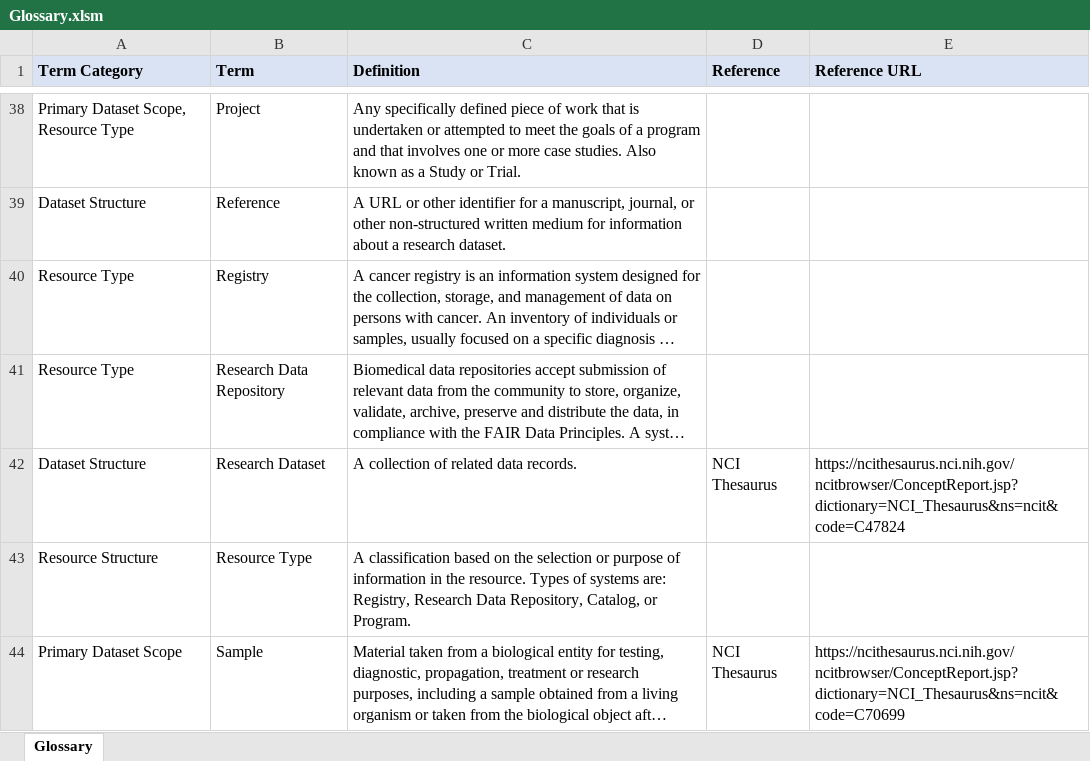
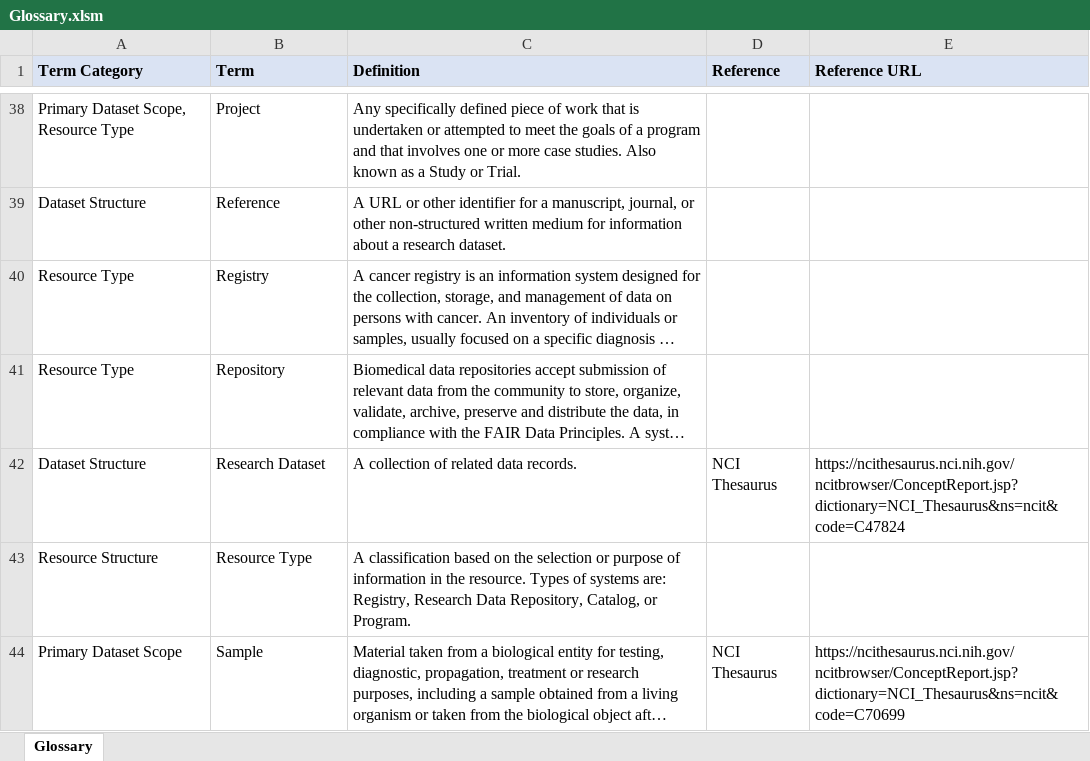
Before and after one commit to CBIIT/CCDC-ETL, an Excel workbook: data_files/Glossary.xlsm, sheet Glossary, drawn as a sheet; only a part is shown, gaps mark what is left out; long unchanged cells end in …; values as stored, in another font and other column widths than the file's, no borders; the diff names each change by its address in the sheet, - before the commit and + after, or states it on an @@ line.

Commit message:
implement PODCAT-427 feature: update glossary data

```diff
--- a/data_files/Glossary.xlsm (sheet Glossary)
+++ b/data_files/Glossary.xlsm (sheet Glossary)
-B41 (Term): Research Data Repository
+B41 (Term): Repository
```
